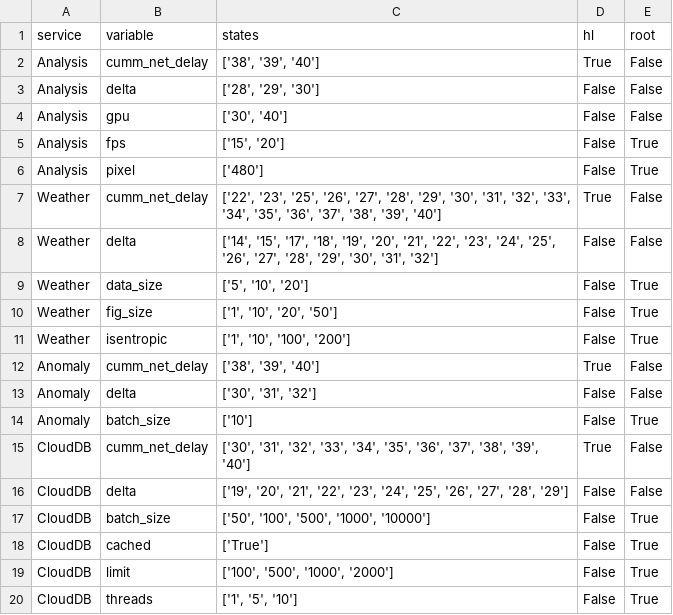
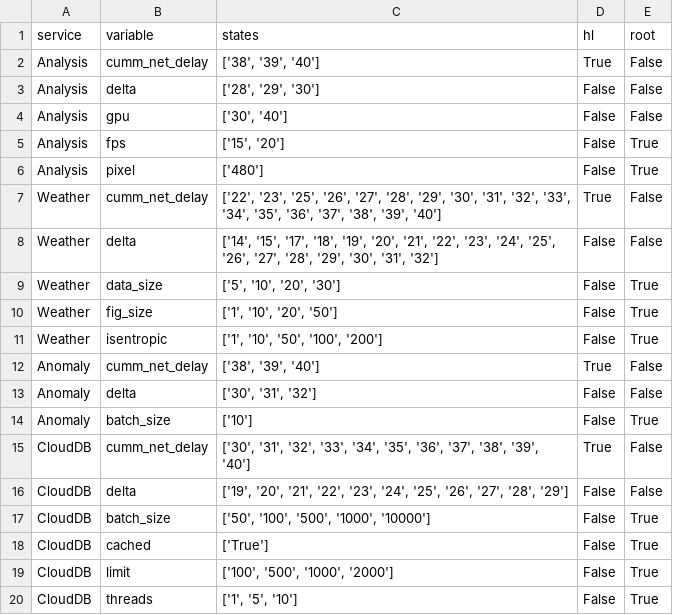
Before and after one commit to borissedlak/deploymentOptimizer, a CSV file: SOSE/RQ-1/traffic_ll_slos.csv, drawn as a sheet.

```diff
--- a/SOSE/RQ-1/traffic_ll_slos.csv
+++ b/SOSE/RQ-1/traffic_ll_slos.csv
@@ -8,5 +8,5 @@ Weather,cumm_net_delay,"['22', '23', '25', '26', '27', '28', '29', '30', '31', '
 Weather,delta,"['14', '15', '17', '18', '19', '20', '21', '22', '23', '24', '25', '26', '27', '28', '29', '30', '31', '32']",False,False
-Weather,data_size,"['5', '10', '20']",False,True
+Weather,data_size,"['5', '10', '20', '30']",False,True
 Weather,fig_size,"['1', '10', '20', '50']",False,True
-Weather,isentropic,"['1', '10', '100', '200']",False,True
+Weather,isentropic,"['1', '10', '50', '100', '200']",False,True
 Anomaly,cumm_net_delay,"['38', '39', '40']",True,False
```
Also changed, not shown: SOSE/RQ-1/monitor_ll_slos.csv, SOSE/RQ-1/routing_ll_slos.csv, 6 other files.
